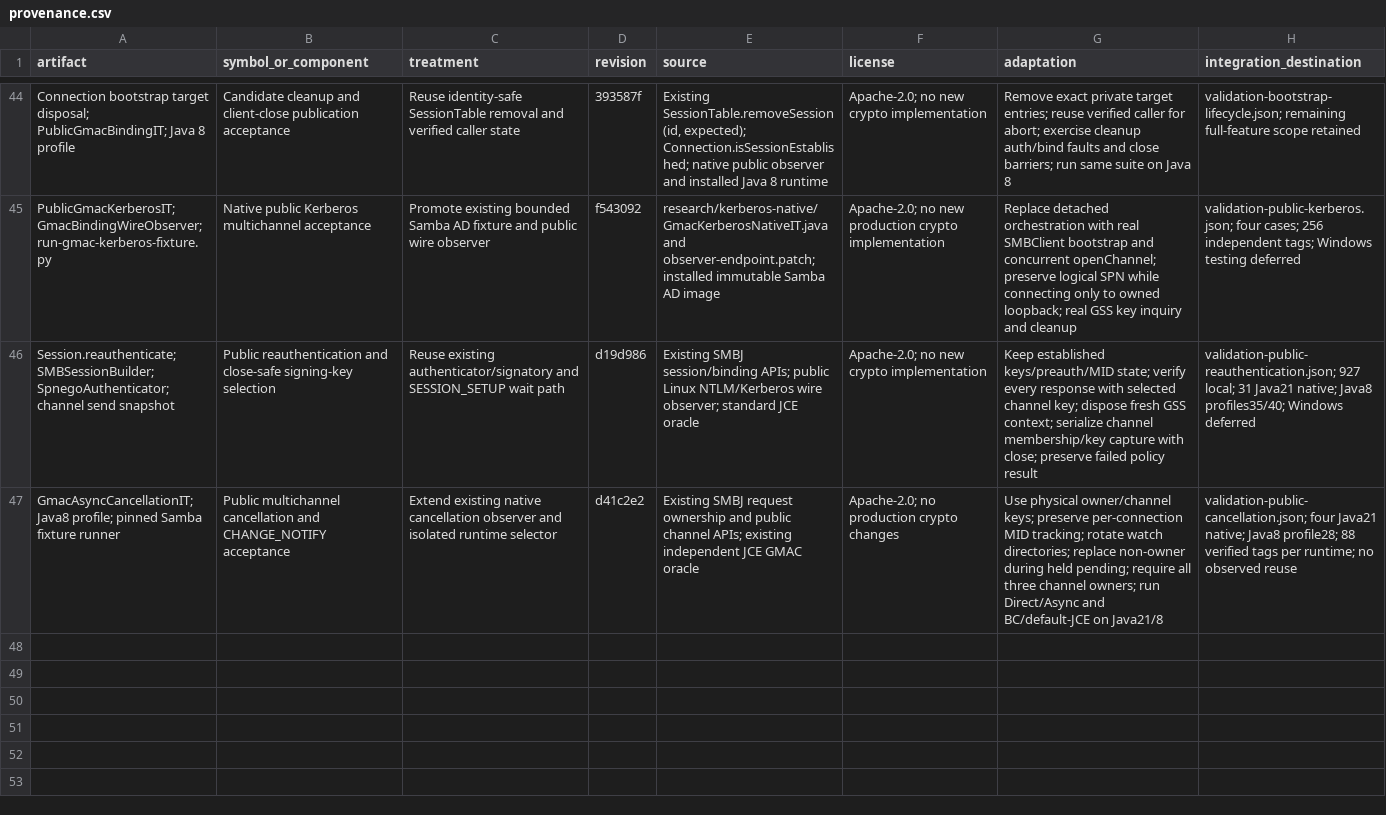
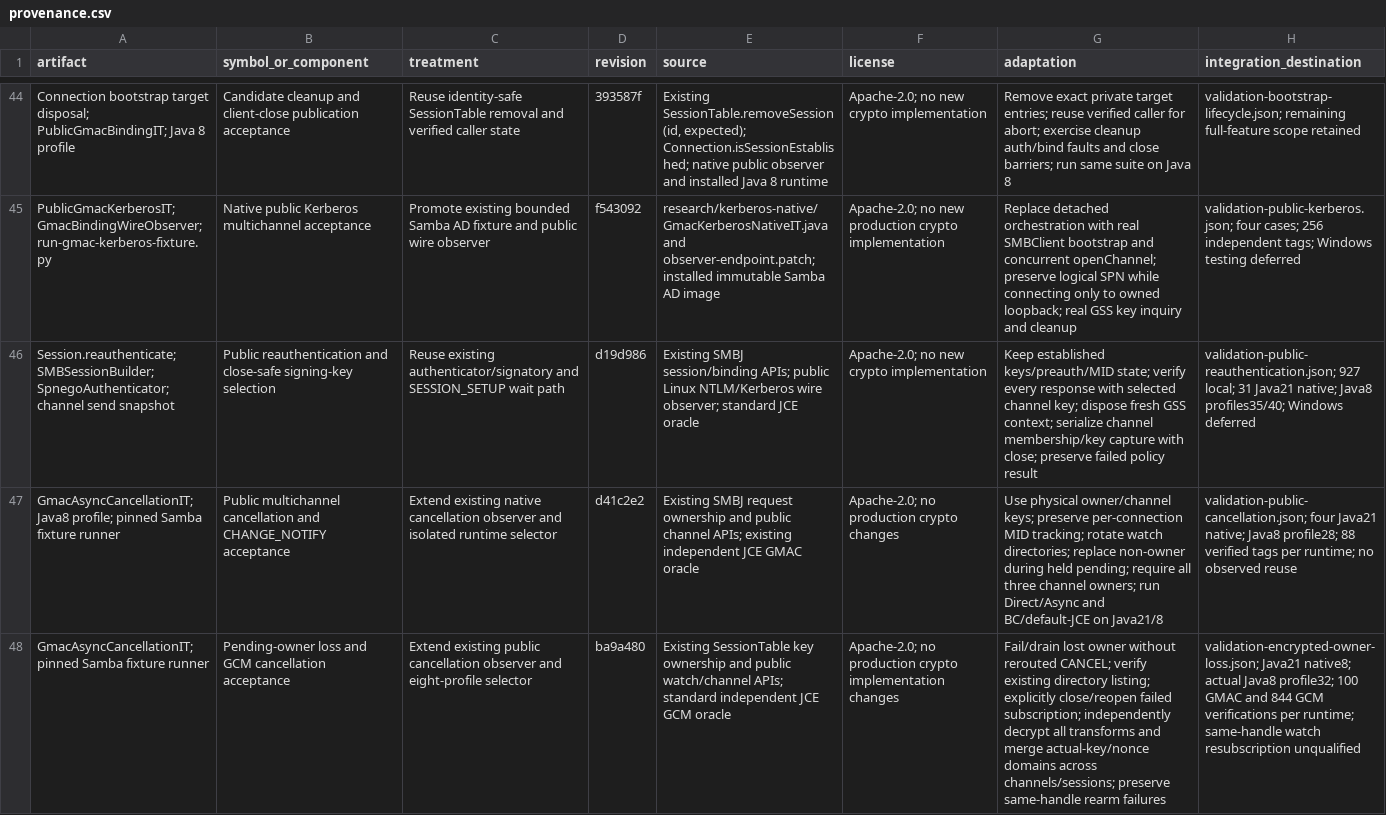
Before and after one commit to chribro88/smbj, a CSV file: docs/full-gmac-multichannel/provenance.csv, drawn as a sheet; only a part is shown, gaps mark what is left out; the diff names each change by its address in the sheet, - before the commit and + after, or states it on an @@ line.

Commit message:
Qualify encrypted cancellation and pending-owner loss on Linux

```diff
--- a/docs/full-gmac-multichannel/provenance.csv
+++ b/docs/full-gmac-multichannel/provenance.csv
+row 48: GmacAsyncCancellationIT; pinned Samba fixture runner | Pending-owner loss and GCM cancellation acceptance | Extend existing public cancellation observer and eight-profile selector | ba9a480 | Existing SessionTable key ownership and public watch/channel APIs; standard independent JCE GCM oracle | Apache-2.0; no production crypto implementation changes | Fail/drain lost owner without rerouted CANCEL; verify existing directory listing; explicitly close/reopen failed subscription; independently decrypt all transforms and merge actual-key/nonce domains across channels/sessions; preserve same-handle rearm failures | validation-encrypted-owner-loss.json; Java21 native8; actual Java8 profile32; 100 GMAC and 844 GCM verifications per runtime; same-handle watch resubscription unqualified
```
Also changed, not shown: 6 other files.
